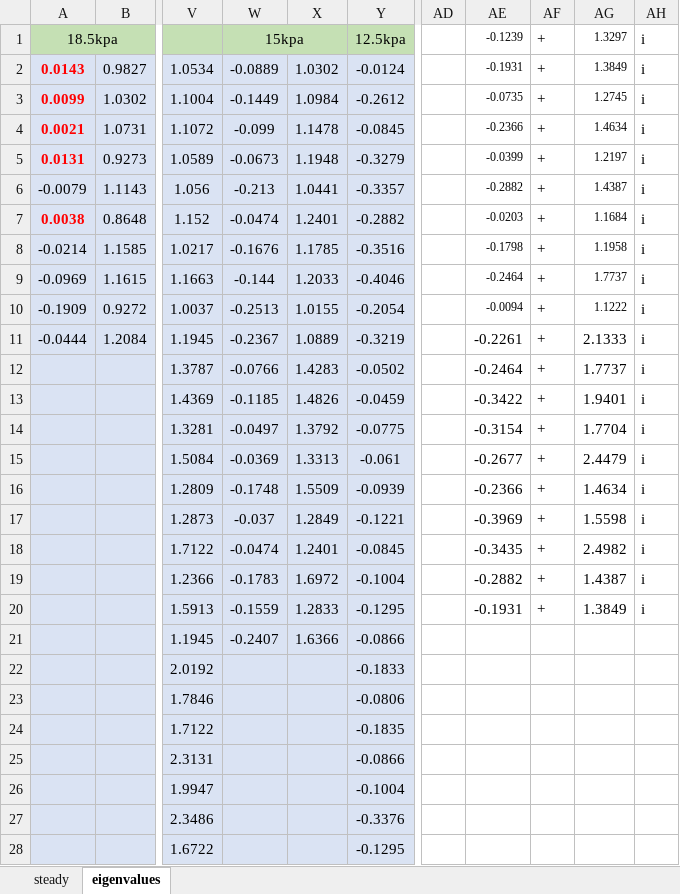
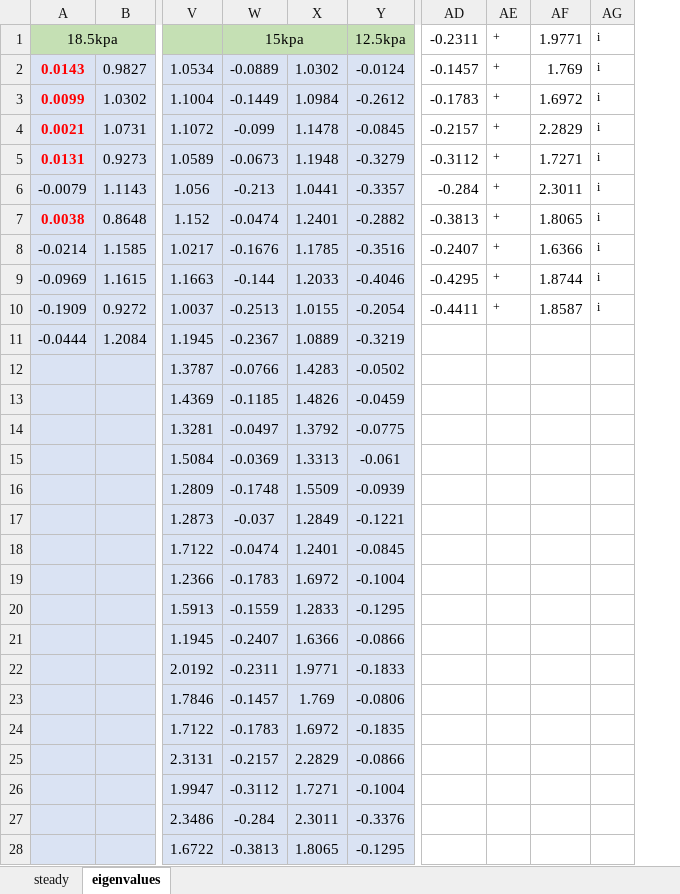
Before and after one commit to bigmangoxu/eigenvalueStability, an Excel workbook: keyResults/rotor67-22passage/rotor67-annular-cascade-validation.xlsx, sheet eigenvalues, drawn as a sheet; only a part is shown, gaps mark what is left out; values as stored, in another font and other column widths than the file's, no borders; charts and pictures not drawn; removed rows and columns are numbered as before the commit, all else as after; the diff covers the shown part only; the diff names each change by its address in the sheet, - before the commit and + after, or states it on an @@ line.

```diff
--- a/keyResults/rotor67-22passage/rotor67-annular-cascade-validation.xlsx (sheet eigenvalues)
+++ b/keyResults/rotor67-22passage/rotor67-annular-cascade-validation.xlsx (sheet eigenvalues)
-column AD, empty
-column AE, rows 1-20: -0.1239 | -0.1931 | -0.0735 | -0.2366 | -0.0399 | -0.2882 | -0.0203 | -0.1798 | -0.2464 | -0.0094 | -0.2261 | -0.2464 | -0.3422 | -0.3154 | -0.2677 | -0.2366 | -0.3969 | -0.3435 | -0.2882 | -0.1931
+column AD, rows 1-10: -0.2311 | -0.1457 | -0.1783 | -0.2157 | -0.3112 | -0.284 | -0.3813 | -0.2407 | -0.4295 | -0.4411
-column AG, rows 1-20: 1.3297 | 1.3849 | 1.2745 | 1.4634 | 1.2197 | 1.4387 | 1.1684 | 1.1958 | 1.7737 | 1.1222 | 2.1333 | 1.7737 | 1.9401 | 1.7704 | 2.4479 | 1.4634 | 1.5598 | 2.4982 | 1.4387 | 1.3849
+column AF, rows 1-10: 1.9771 | 1.769 | 1.6972 | 2.2829 | 1.7271 | 2.3011 | 1.8065 | 1.6366 | 1.8744 | 1.8587
@@ AE1:AE10 text size: smaller @@
@@ AG1:AG10 text size: smaller @@
-AE11:AE20: +
+AE11:AE20: (empty)
-AG11:AG20: i
+AG11:AG20: (empty)
-W22: (empty)
+W22: -0.2311
-X22: (empty)
+X22: 1.9771
-W23: (empty)
+W23: -0.1457
-X23: (empty)
+X23: 1.769
-W24: (empty)
+W24: -0.1783
-X24: (empty)
+X24: 1.6972
-W25: (empty)
+W25: -0.2157
-X25: (empty)
+X25: 2.2829
-W26: (empty)
+W26: -0.3112
-X26: (empty)
+X26: 1.7271
-W27: (empty)
+W27: -0.284
-X27: (empty)
+X27: 2.3011
-W28: (empty)
+W28: -0.3813
-X28: (empty)
+X28: 1.8065
```
Also changed, not shown: 8 removed rows and 6 edited cells elsewhere in this sheet, charts or pictures, 11 other files.
